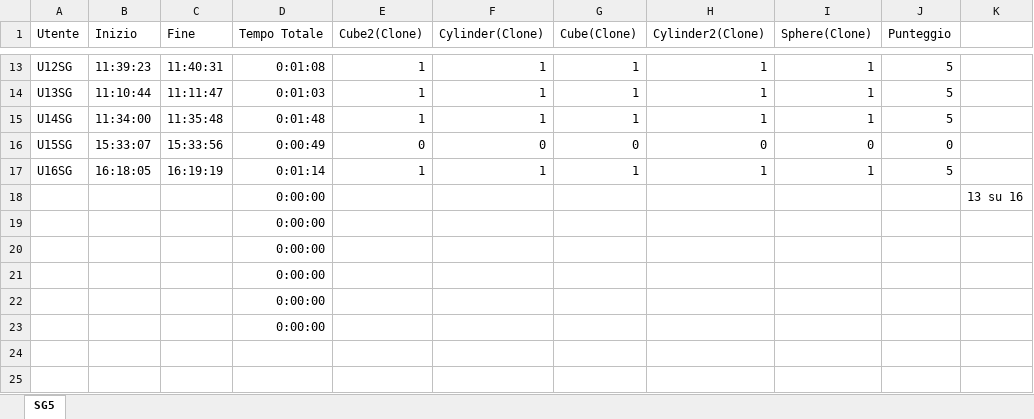
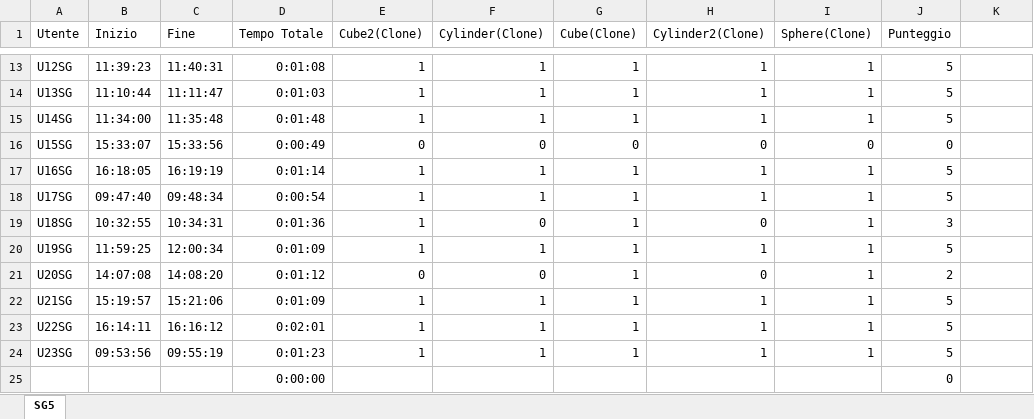
Before and after one commit to piovesanaedoardo/HapticMemorySequence, an Excel workbook: objectsPositionSG5.xlsx, sheet SG5, drawn as a sheet; only a part is shown, gaps mark what is left out; values as stored, in another font and other column widths than the file's, no borders; removed rows and columns are numbered as before the commit, all else as after; the diff names each change by its address in the sheet, - before the commit and + after, or states it on an @@ line.

```diff
--- a/objectsPositionSG5.xlsx (sheet SG5)
+++ b/objectsPositionSG5.xlsx (sheet SG5)
-row 18:  |  |  | 0:00:00 |  |  |  |  |  |  | 13 su 16
-row 19:  |  |  | 0:00:00
-row 20:  |  |  | 0:00:00
-row 21:  |  |  | 0:00:00
-row 22:  |  |  | 0:00:00
-row 23:  |  |  | 0:00:00
+row 18: U17SG | 09:47:40 | 09:48:34 | 0:00:54 | 1 | 1 | 1 | 1 | 1 | 5
+row 19: U18SG | 10:32:55 | 10:34:31 | 0:01:36 | 1 | 0 | 1 | 0 | 1 | 3
+row 20: U19SG | 11:59:25 | 12:00:34 | 0:01:09 | 1 | 1 | 1 | 1 | 1 | 5
+row 21: U20SG | 14:07:08 | 14:08:20 | 0:01:12 | 0 | 0 | 1 | 0 | 1 | 2
+row 22: U21SG | 15:19:57 | 15:21:06 | 0:01:09 | 1 | 1 | 1 | 1 | 1 | 5
+row 23: U22SG | 16:14:11 | 16:16:12 | 0:02:01 | 1 | 1 | 1 | 1 | 1 | 5
+row 24: U23SG | 09:53:56 | 09:55:19 | 0:01:23 | 1 | 1 | 1 | 1 | 1 | 5
+row 25:  |  |  | 0:00:00 |  |  |  |  |  | 0
```
Also changed, not shown: objectsPositionCV10.xlsx, objectsPositionCV5.xlsx, 22 other files.
